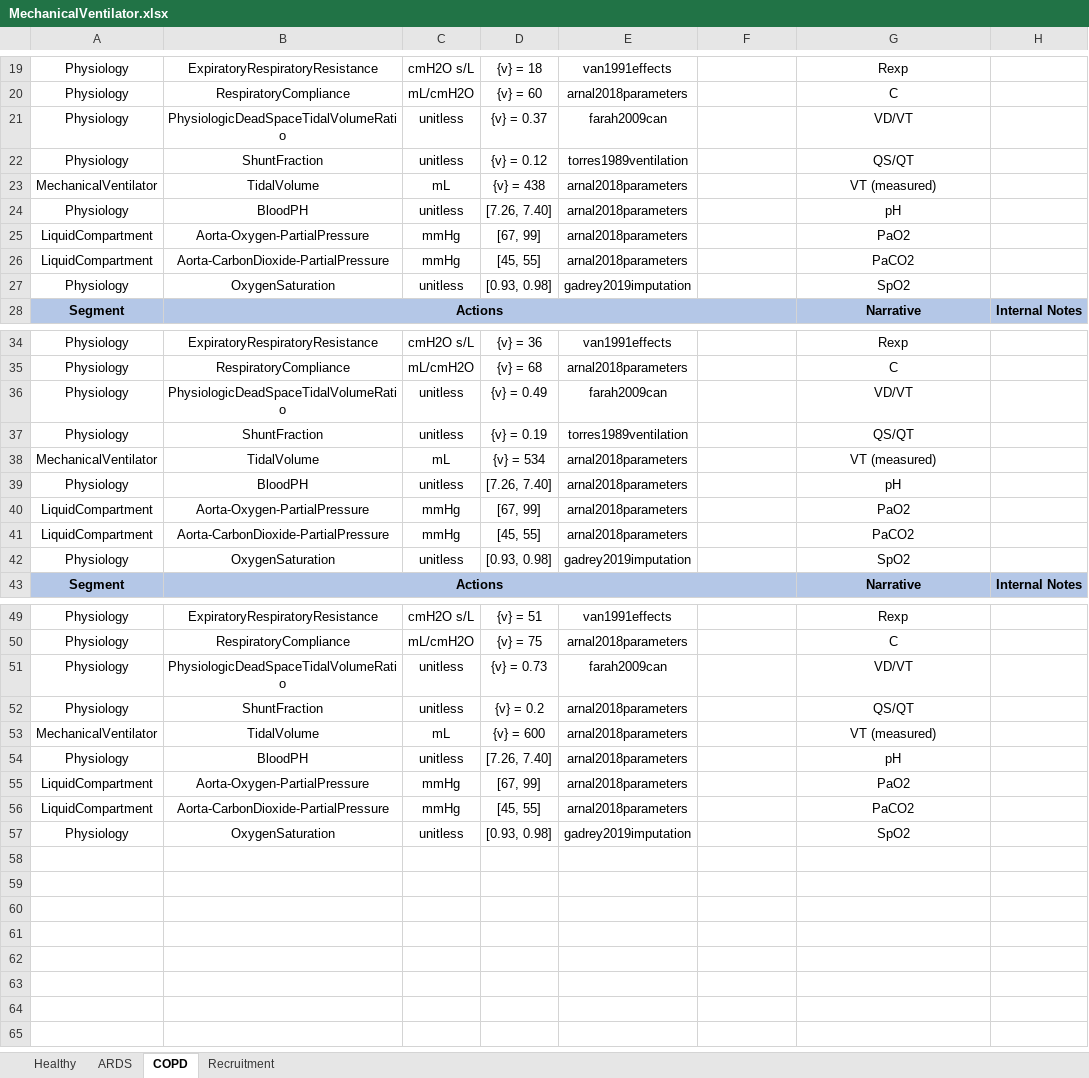
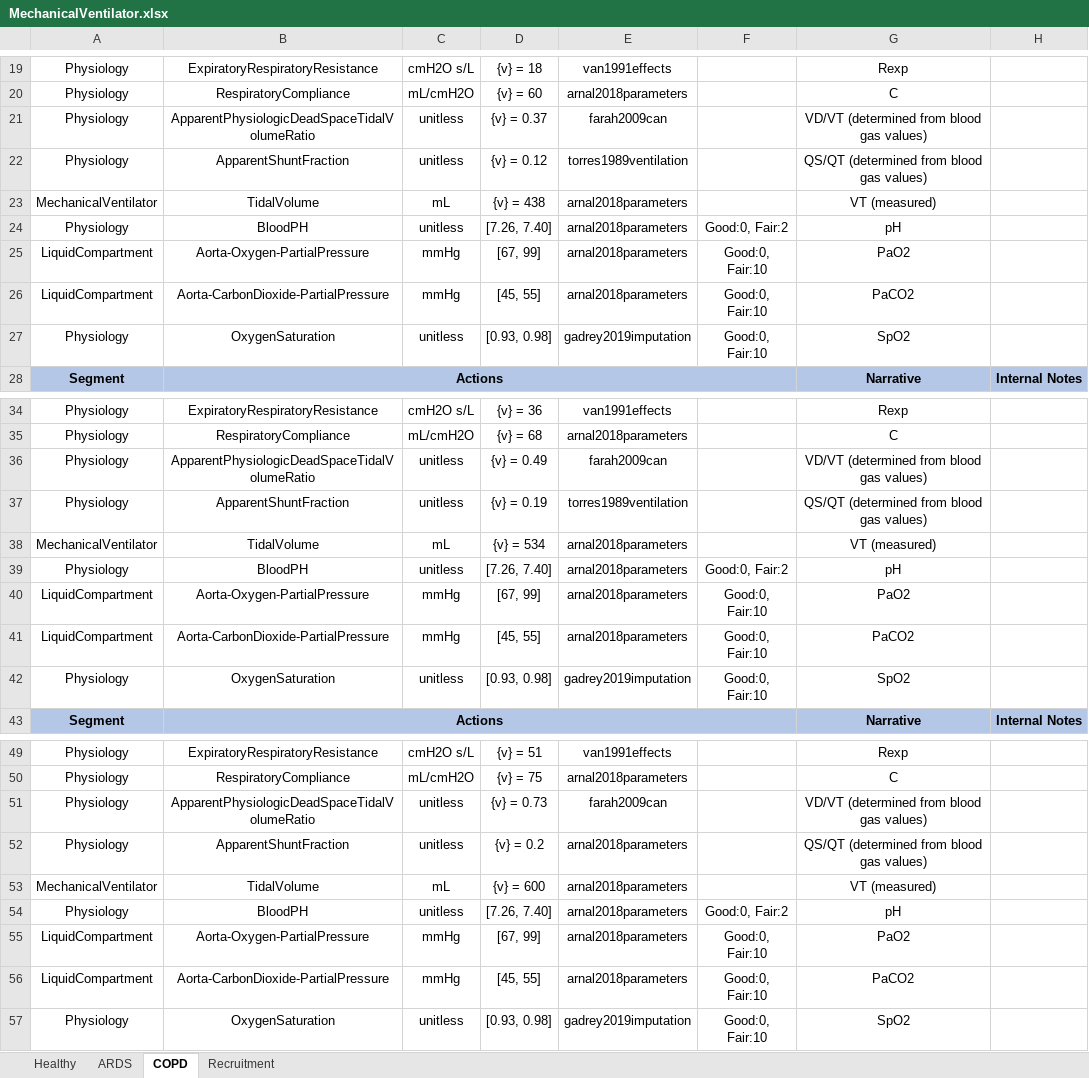
Before and after one commit to easeaico/pulse-go, an Excel workbook: data/human/adult/validation/Scenarios/MechanicalVentilator/MechanicalVentilator.xlsx, sheet COPD, drawn as a sheet; only a part is shown, gaps mark what is left out; values as stored, in another font and other column widths than the file's, no borders; the diff names each change by its address in the sheet, - before the commit and + after, or states it on an @@ line.

Commit message:
Added apparent shunt and deadspace ratio outputs that use blood gas values instead of fluid mechanics properties. Improved respiratory system compliance calculations. Updated ventilator validation scenarios. Updated mainstem intubation scenario for better validation.

```diff
--- a/data/human/adult/validation/Scenarios/MechanicalVentilator/MechanicalVentilator.xlsx (sheet COPD)
+++ b/data/human/adult/validation/Scenarios/MechanicalVentilator/MechanicalVentilator.xlsx (sheet COPD)
-B21: PhysiologicDeadSpaceTidalVolumeRatio
+B21: ApparentPhysiologicDeadSpaceTidalVolumeRatio
-G21: VD/VT
+G21: VD/VT (determined from blood gas values)
-B22: ShuntFraction
+B22: ApparentShuntFraction
-G22: QS/QT
+G22: QS/QT (determined from blood gas values)
-F24: (empty)
+F24: Good:0, Fair:2
-F25:F27: (empty)
+F25:F27: Good:0, Fair:10
-B36: PhysiologicDeadSpaceTidalVolumeRatio
+B36: ApparentPhysiologicDeadSpaceTidalVolumeRatio
-G36: VD/VT
+G36: VD/VT (determined from blood gas values)
-B37: ShuntFraction
+B37: ApparentShuntFraction
-G37: QS/QT
+G37: QS/QT (determined from blood gas values)
-F39: (empty)
+F39: Good:0, Fair:2
-F40:F42: (empty)
+F40:F42: Good:0, Fair:10
-B51: PhysiologicDeadSpaceTidalVolumeRatio
+B51: ApparentPhysiologicDeadSpaceTidalVolumeRatio
-G51: VD/VT
+G51: VD/VT (determined from blood gas values)
-B52: ShuntFraction
+B52: ApparentShuntFraction
-G52: QS/QT
+G52: QS/QT (determined from blood gas values)
-F54: (empty)
+F54: Good:0, Fair:2
-F55:F57: (empty)
+F55:F57: Good:0, Fair:10
```
Also changed, not shown: sheet ARDS, sheet Recruitment, sheet Healthy, data/human/adult/validation/Scenarios/CSTARS/CSTARS.xlsx, 30 other files.
